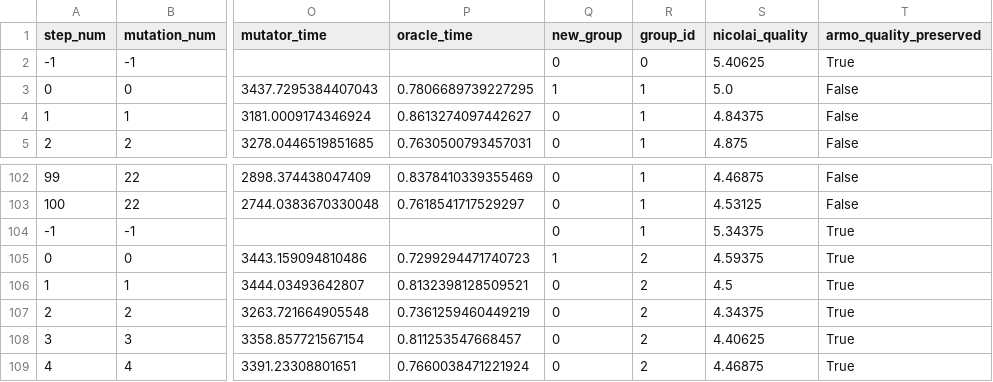
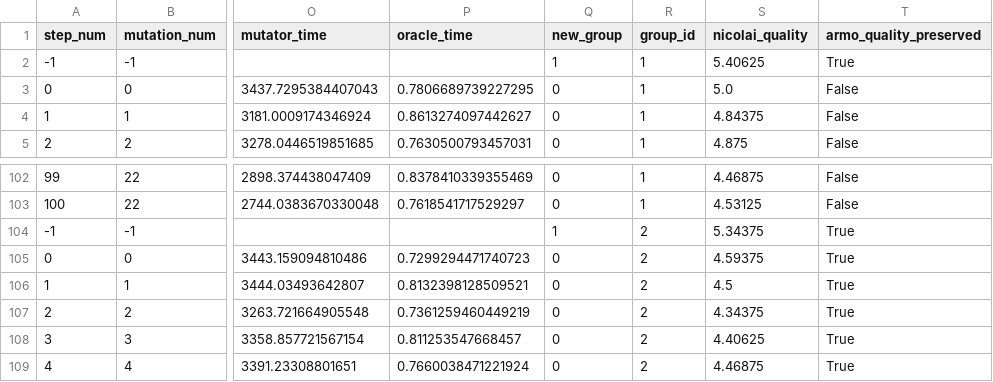
Before and after one commit to fabriceyhc/sandcastles, a CSV file: attack/traces/InternLMOracle_GPT4o_unwatermarked_DocumentMutator_n-steps=100_attack_results_annotated.csv, drawn as a sheet; only a part is shown, gaps mark what is left out; the diff names each change by its address in the sheet, - before the commit and + after, or states it on an @@ line.

Commit message:
fixing step_num bug

```diff
--- a/attack/traces/InternLMOracle_GPT4o_unwatermarked_DocumentMutator_n-steps=100_attack_results_annotated.csv
+++ b/attack/traces/InternLMOracle_GPT4o_unwatermarked_DocumentMutator_n-steps=100_attack_results_annotated.csv
-Q2 (new_group): 0
+Q2 (new_group): 1
-R2 (group_id): 0
+R2 (group_id): 1
-Q3 (new_group): 1
+Q3 (new_group): 0
-Q104 (new_group): 0
+Q104 (new_group): 1
-R104 (group_id): 1
+R104 (group_id): 2
-Q105 (new_group): 1
+Q105 (new_group): 0
```
Also changed, not shown: 1 other file.
